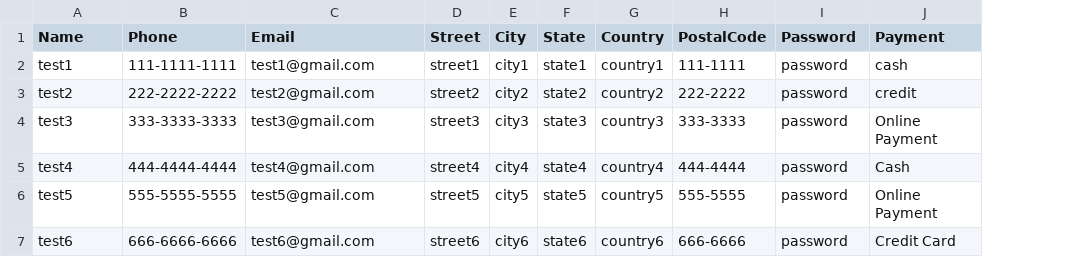
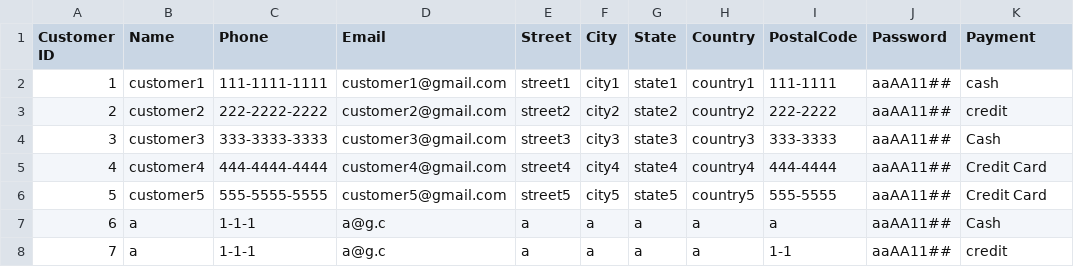
Before and after one commit to Darijan444/Assassment2_Taxi, a CSV file: Taxi_Trip/CustomerList.csv, drawn as a sheet; removed rows and columns are numbered as before the commit, all else as after; the diff names each change by its address in the sheet, - before the commit and + after, or states it on an @@ line.

```diff
--- a/Taxi_Trip/CustomerList.csv
+++ b/Taxi_Trip/CustomerList.csv
+column A (Customer ID), rows 2-6: 1 | 2 | 3 | 4 | 5
-B2 (Name): test1
+B2 (Name): customer1
-D2 (Email): test1@gmail.com
+D2 (Email): customer1@gmail.com
-J2:J6 (Password): password
+J2:J6 (Password): aaAA11##
-B3 (Name): test2
+B3 (Name): customer2
-D3 (Email): test2@gmail.com
+D3 (Email): customer2@gmail.com
-B4 (Name): test3
+B4 (Name): customer3
-D4 (Email): test3@gmail.com
+D4 (Email): customer3@gmail.com
-K4 (Payment): Online Payment
+K4 (Payment): Cash
-B5 (Name): test4
+B5 (Name): customer4
-D5 (Email): test4@gmail.com
+D5 (Email): customer4@gmail.com
-K5 (Payment): Cash
+K5 (Payment): Credit Card
-B6 (Name): test5
+B6 (Name): customer5
-D6 (Email): test5@gmail.com
+D6 (Email): customer5@gmail.com
-K6 (Payment): Online Payment
+K6 (Payment): Credit Card
-row 7: test6 | 666-6666-6666 | test6@gmail.com | street6 | city6 | state6 | country6 | 666-6666 | password | Credit Card
+row 7: 6 | a | 1-1-1 | a@g.c | a | a | a | a | a | aaAA11## | Cash
+row 8: 7 | a | 1-1-1 | a@g.c | a | a | a | a | 1-1 | aaAA11## | credit
```
Also changed, not shown: Taxi_Trip/AdminList.csv, Taxi_Trip/DriverList.csv, 8 other files.
